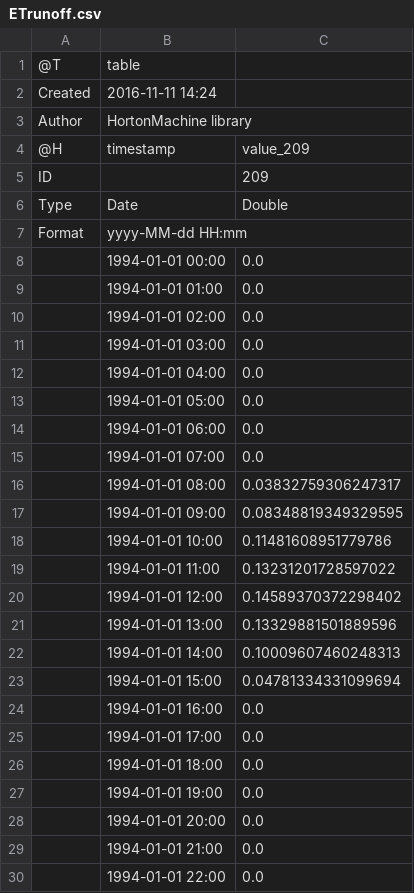
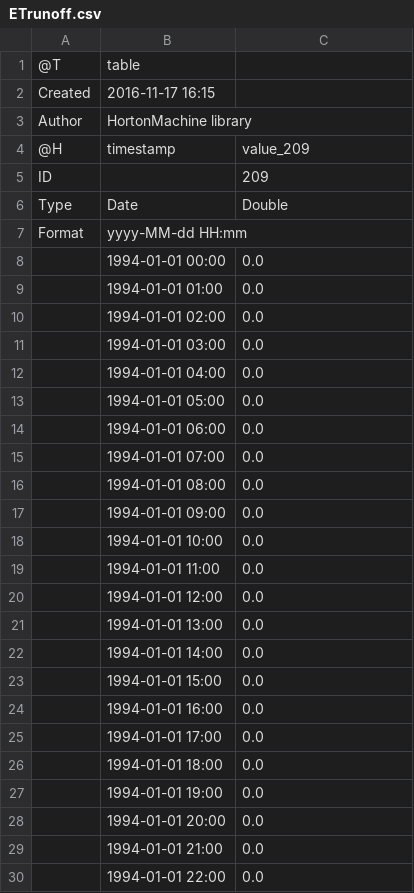
Before and after one commit to bubbobne/Embedded_Reservoir_Model-ERM, a CSV file: resources/Output/reservoirsConnection/ETrunoff.csv, drawn as a sheet; only a part is shown.

```diff
--- a/resources/Output/reservoirsConnection/ETrunoff.csv
+++ b/resources/Output/reservoirsConnection/ETrunoff.csv
@@ -1,3 +1,3 @@
 @T,table
-Created,2016-11-11 14:24
+Created,2016-11-17 16:15
 Author,HortonMachine library
@@ -15,10 +15,10 @@ Format,yyyy-MM-dd HH:mm,
 ,1994-01-01 07:00,0.0
-,1994-01-01 08:00,0.03832759306247317
-,1994-01-01 09:00,0.08348819349329595
-,1994-01-01 10:00,0.11481608951779786
-,1994-01-01 11:00,0.13231201728597022
-,1994-01-01 12:00,0.14589370372298402
-,1994-01-01 13:00,0.13329881501889596
-,1994-01-01 14:00,0.10009607460248313
-,1994-01-01 15:00,0.04781334331099694
+,1994-01-01 08:00,0.0
+,1994-01-01 09:00,0.0
+,1994-01-01 10:00,0.0
+,1994-01-01 11:00,0.0
+,1994-01-01 12:00,0.0
+,1994-01-01 13:00,0.0
+,1994-01-01 14:00,0.0
+,1994-01-01 15:00,0.0
 ,1994-01-01 16:00,0.0
```
Also changed, not shown: resources/Output/reservoirsConnection/ETc.csv, resources/Output/reservoirsConnection/Qrunoff.csv, 13 other files.
